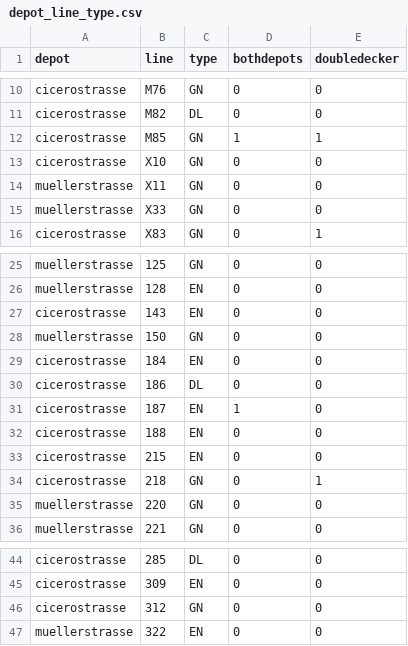
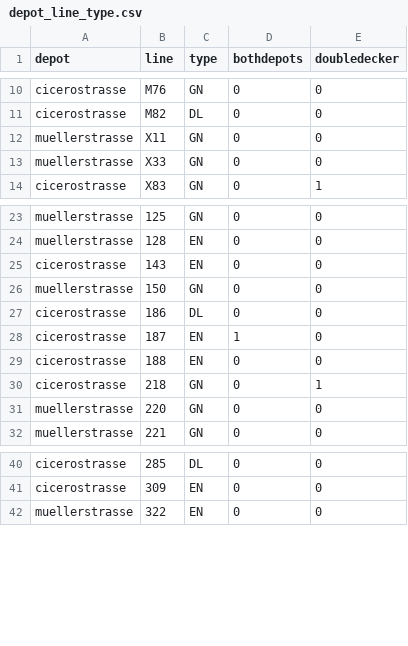
Before and after one commit to sven-vorg/best-ebus, a CSV file: scenario/eBuS/files/preprocessing_input/depot_line_type.csv, drawn as a sheet; only a part is shown, gaps mark what is left out; the diff names each change by its address in the sheet, - before the commit and + after, or states it on an @@ line.

Commit message:
feat: Updated some data files

```diff
--- a/scenario/eBuS/files/preprocessing_input/depot_line_type.csv
+++ b/scenario/eBuS/files/preprocessing_input/depot_line_type.csv
-row 12: cicerostrasse | M85 | GN | 1 | 1
-row 13: cicerostrasse | X10 | GN | 0 | 0
-row 29: cicerostrasse | 184 | EN | 0 | 0
-row 33: cicerostrasse | 215 | EN | 0 | 0
-row 46: cicerostrasse | 312 | GN | 0 | 0
```
Also changed, not shown: 3 other files.
